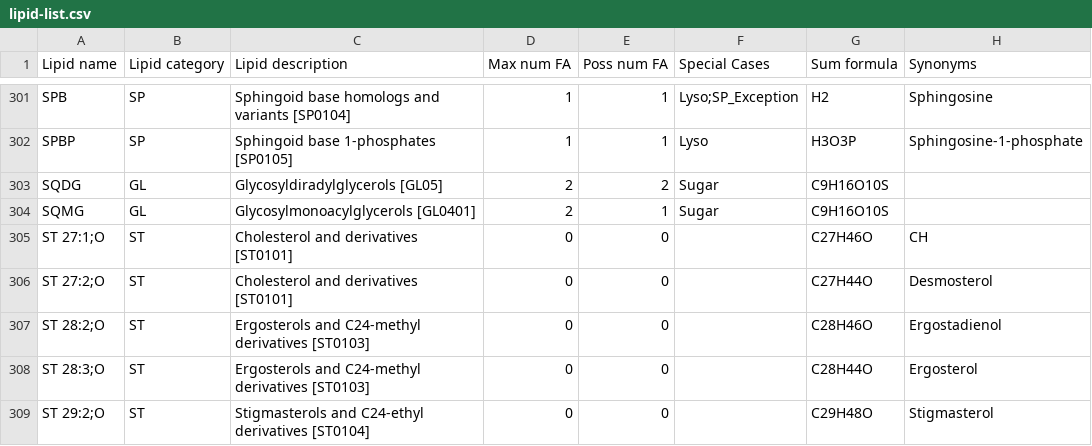
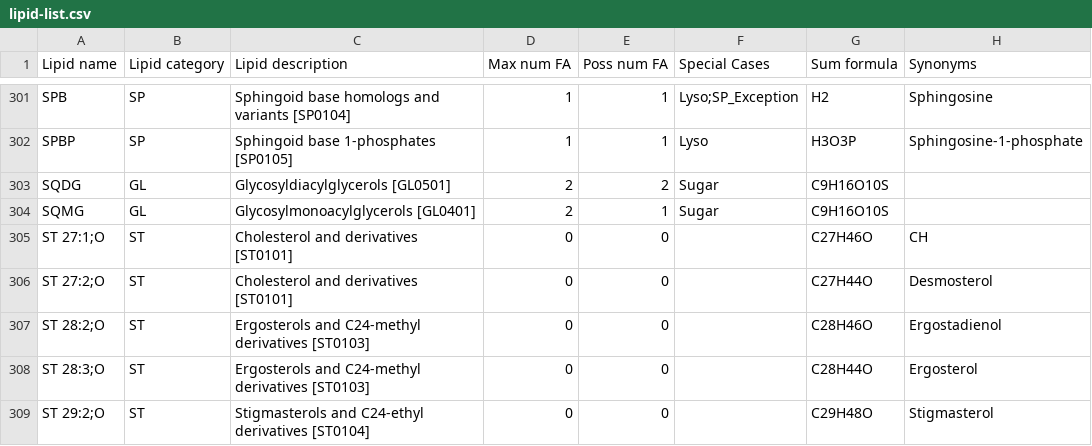
Before and after one commit to lifs-tools/goslin, a CSV file: lipid-list.csv, drawn as a sheet; only a part is shown, gaps mark what is left out; the diff covers the shown part only; the diff names each change by its address in the sheet, - before the commit and + after, or states it on an @@ line.

Commit message:
Updated lipid classifications and synonyms

```diff
--- a/lipid-list.csv
+++ b/lipid-list.csv
-C303 (Lipid description): Glycosyldiradylglycerols [GL05]
+C303 (Lipid description): Glycosyldiacylglycerols [GL0501]
```
Also changed, not shown: 15 edited cells elsewhere in this file.
